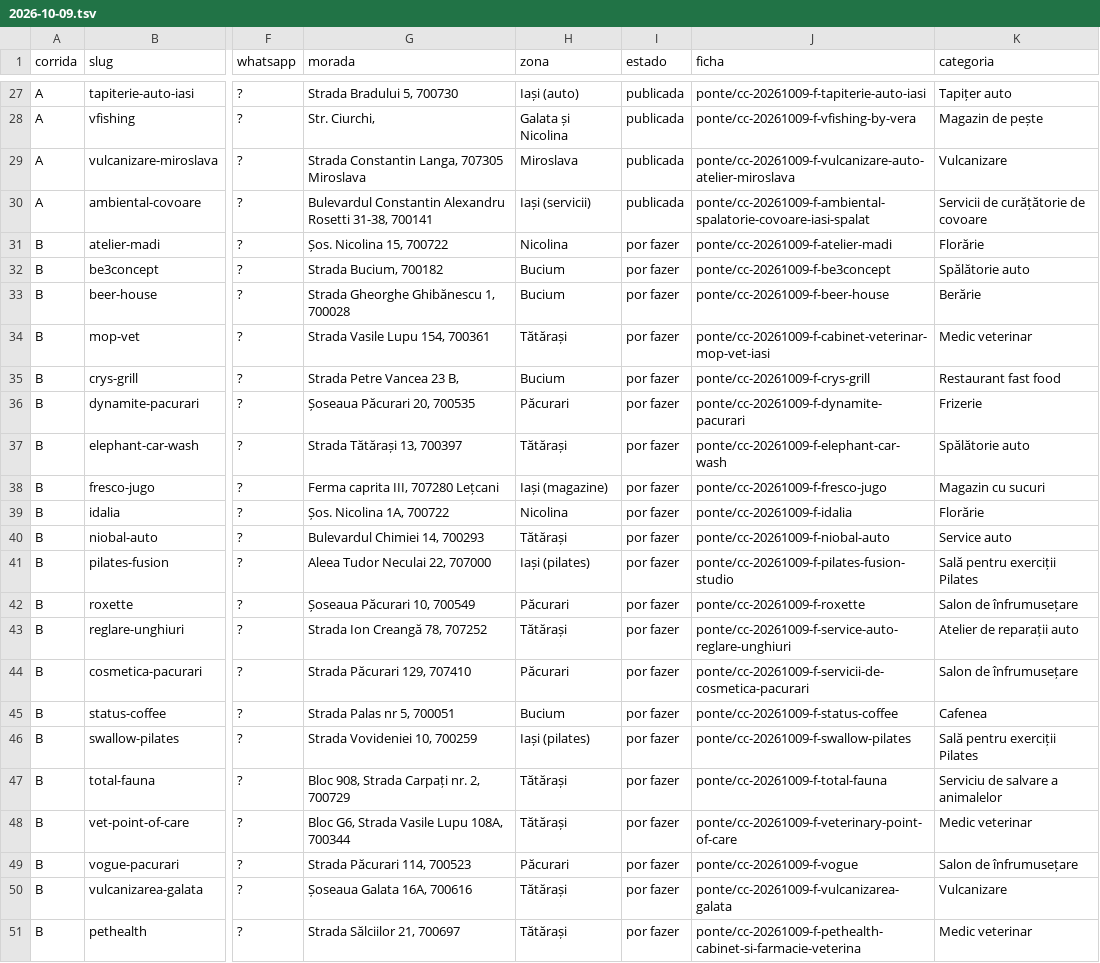
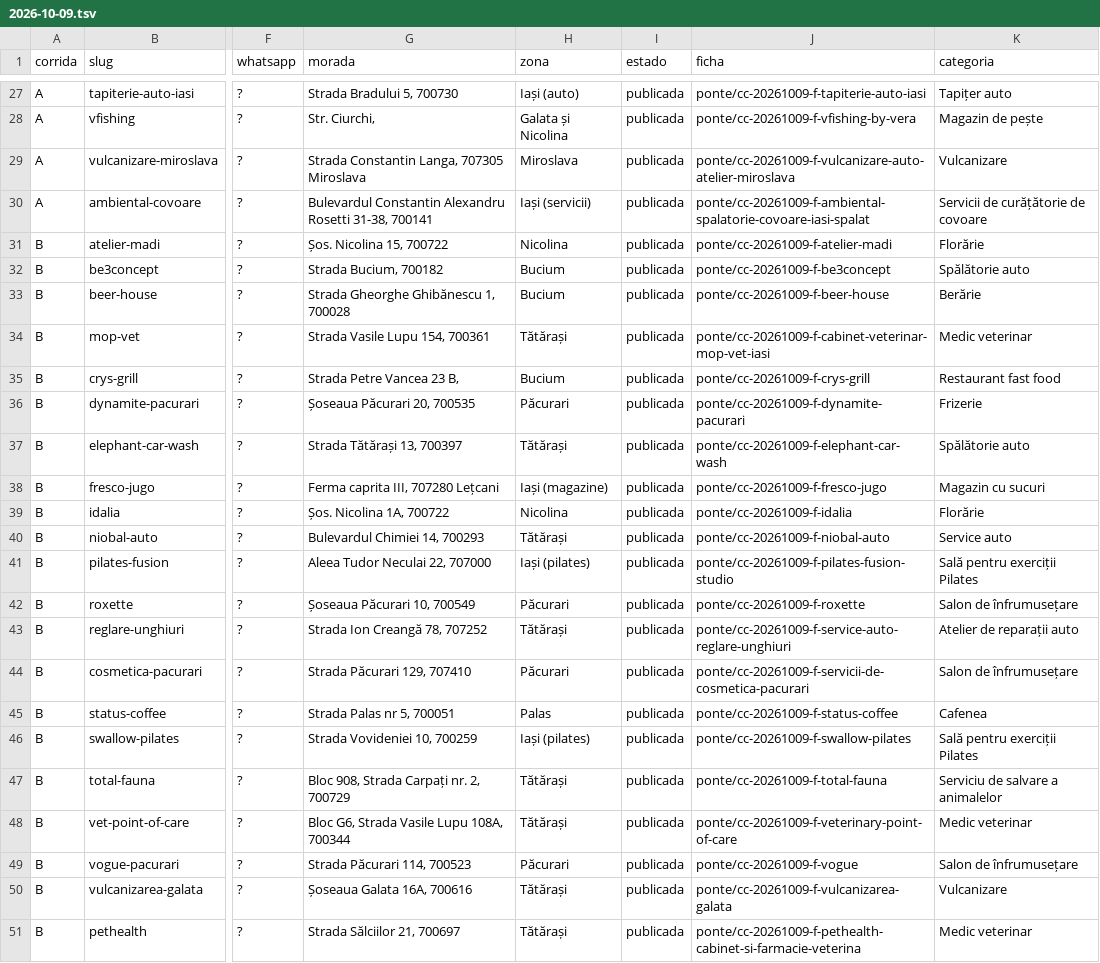
Before and after one commit to tspacheco/Designerpacheco, a TSV file: research/cacador/2026-10-09.tsv, drawn as a sheet; only a part is shown, gaps mark what is left out; the diff covers the shown part only; the diff names each change by its address in the sheet, - before the commit and + after, or states it on an @@ line.

```diff
--- a/research/cacador/2026-10-09.tsv
+++ b/research/cacador/2026-10-09.tsv
-I31:I51 (estado): por fazer
+I31:I51 (estado): publicada
-H45 (zona): Bucium
+H45 (zona): Palas
```
Also changed, not shown: 4 edited cells elsewhere in this file, 2 other files.
